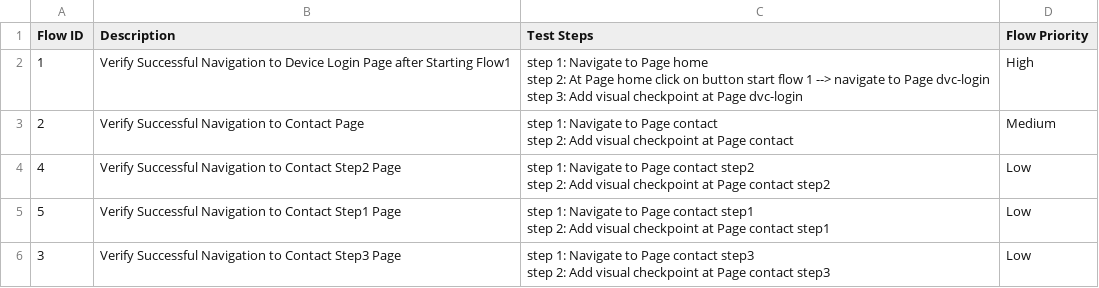
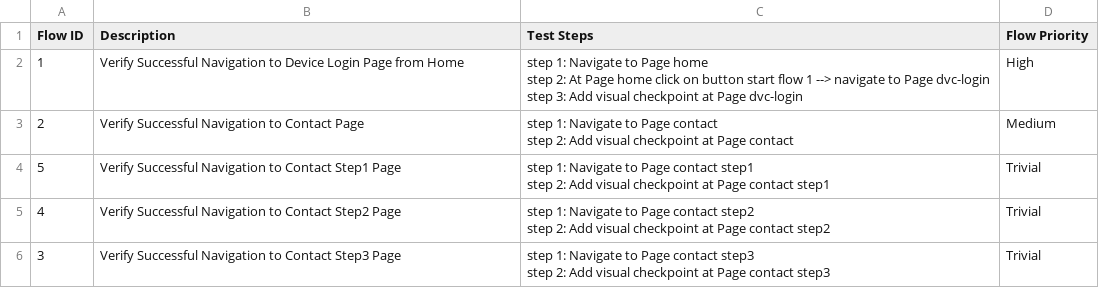
Before and after one commit to locthn/fill-form-prod, a CSV file: Test Steps/steps_overview.csv, drawn as a sheet.

```diff
--- a/Test Steps/steps_overview.csv
+++ b/Test Steps/steps_overview.csv
@@ -1,12 +1,12 @@
 Flow ID,Description,Test Steps,Flow Priority
-1,Verify Successful Navigation to Device Login Page after Starting Flow1,"step 1: Navigate to Page home
-step 2: At Page home click on button start flow 1 --> navigate to Page dvc-login
-step 3: Add visual checkpoint at Page dvc-login",High
+1,Verify Successful Navigation to Device Login Page from Home,"step 1: Navigate to Page home
+step 2: At Page home click on button start flow 1 --> navigate to Page dvc-login
+step 3: Add visual checkpoint at Page dvc-login",High
 2,Verify Successful Navigation to Contact Page,"step 1: Navigate to Page contact
 step 2: Add visual checkpoint at Page contact",Medium
-4,Verify Successful Navigation to Contact Step2 Page,"step 1: Navigate to Page contact step2
-step 2: Add visual checkpoint at Page contact step2",Low
-5,Verify Successful Navigation to Contact Step1 Page,"step 1: Navigate to Page contact step1
-step 2: Add visual checkpoint at Page contact step1",Low
-3,Verify Successful Navigation to Contact Step3 Page,"step 1: Navigate to Page contact step3
-step 2: Add visual checkpoint at Page contact step3",Low
+5,Verify Successful Navigation to Contact Step1 Page,"step 1: Navigate to Page contact step1
+step 2: Add visual checkpoint at Page contact step1",Trivial
+4,Verify Successful Navigation to Contact Step2 Page,"step 1: Navigate to Page contact step2
+step 2: Add visual checkpoint at Page contact step2",Trivial
+3,Verify Successful Navigation to Contact Step3 Page,"step 1: Navigate to Page contact step3
+step 2: Add visual checkpoint at Page contact step3",Trivial
```
Also changed, not shown: 16 other files.
